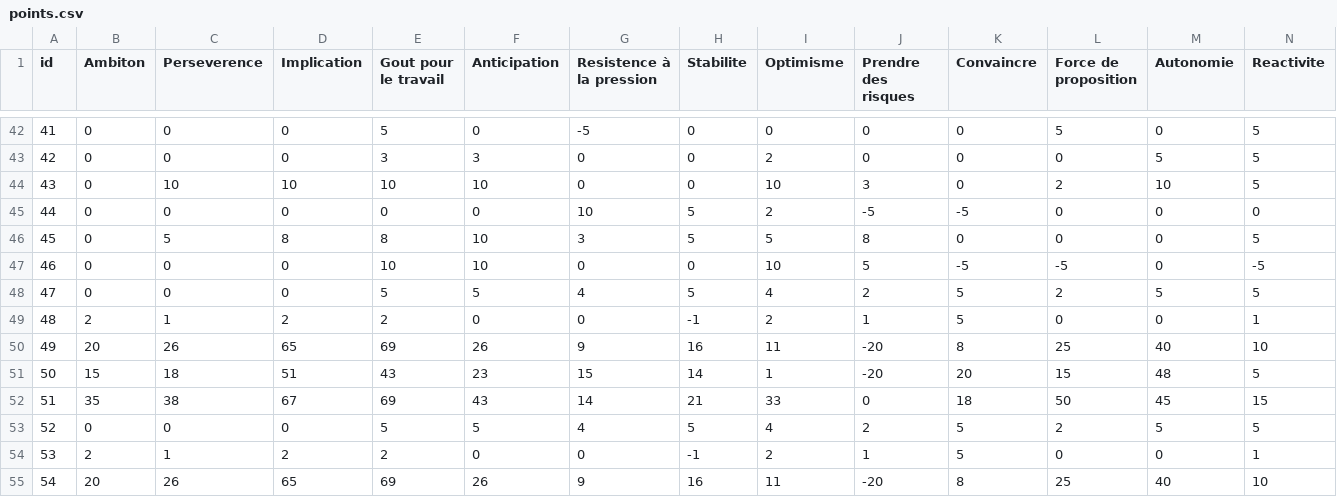
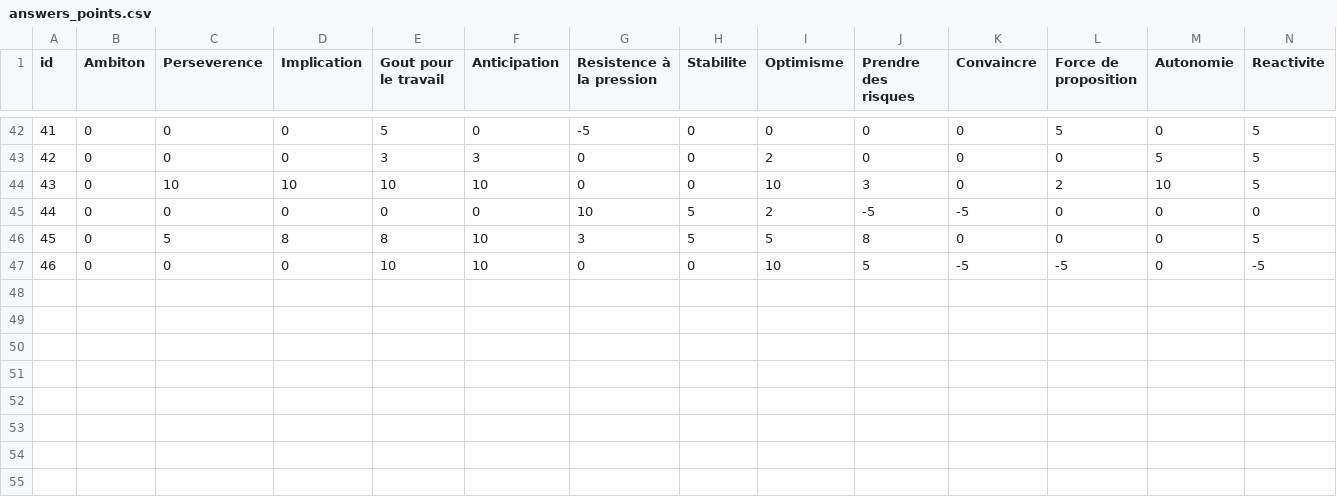
Before and after one commit to pemdora/HRAP, a CSV file: Assets/AIData/answers_points.csv (was Assets/AIData/points.csv), drawn as a sheet; only a part is shown, gaps mark what is left out; rows hold the shown columns only; the diff names each change by its address in the sheet, - before the commit and + after, or states it on an @@ line.

```diff
--- a/Assets/AIData/points.csv
+++ b/Assets/AIData/answers_points.csv
-row 48: 47 | 0 | 0 | 0 | 5 | 5 | 4 | 5 | 4 | 2 | 5 | 2 | 5 | 5
-row 49: 48 | 2 | 1 | 2 | 2 | 0 | 0 | -1 | 2 | 1 | 5 | 0 | 0 | 1
-row 50: 49 | 20 | 26 | 65 | 69 | 26 | 9 | 16 | 11 | -20 | 8 | 25 | 40 | 10
-row 51: 50 | 15 | 18 | 51 | 43 | 23 | 15 | 14 | 1 | -20 | 20 | 15 | 48 | 5
-row 52: 51 | 35 | 38 | 67 | 69 | 43 | 14 | 21 | 33 | 0 | 18 | 50 | 45 | 15
-row 53: 52 | 0 | 0 | 0 | 5 | 5 | 4 | 5 | 4 | 2 | 5 | 2 | 5 | 5
-row 54: 53 | 2 | 1 | 2 | 2 | 0 | 0 | -1 | 2 | 1 | 5 | 0 | 0 | 1
-row 55: 54 | 20 | 26 | 65 | 69 | 26 | 9 | 16 | 11 | -20 | 8 | 25 | 40 | 10
```
Also changed, not shown: Assets/AIData/answers.csv, 8 other files.
